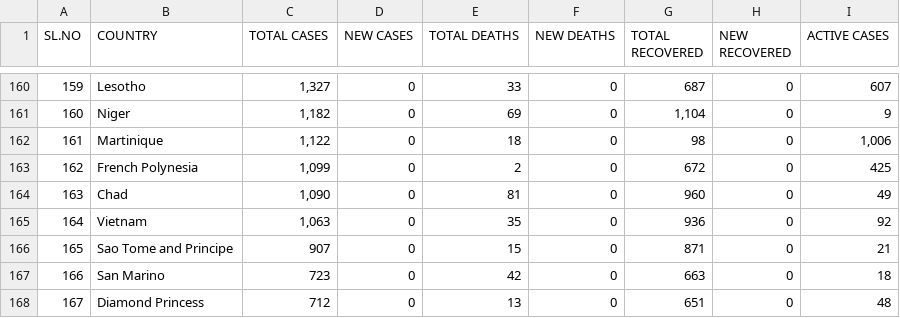
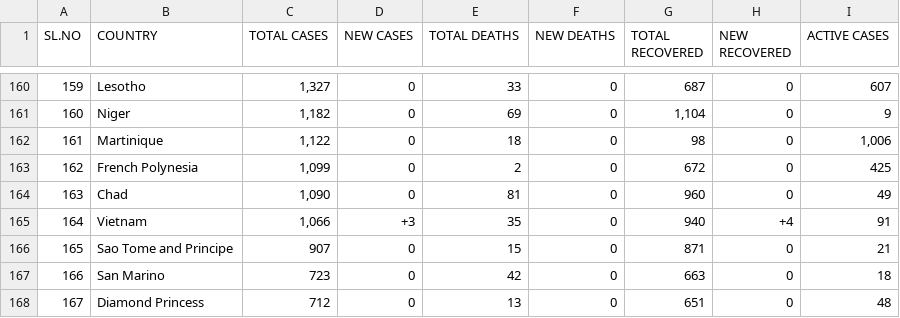
Before and after one commit to deb12378/CV-19, a CSV file: data.csv, drawn as a sheet; only a part is shown, gaps mark what is left out; the diff covers the shown part only; the diff names each change by its address in the sheet, - before the commit and + after, or states it on an @@ line.

```diff
--- a/data.csv
+++ b/data.csv
-C165 (TOTAL CASES): 1,063
+C165 (TOTAL CASES): 1,066
-D165 (NEW CASES): 0
+D165 (NEW CASES): +3
-G165 (TOTAL RECOVERED): 936
+G165 (TOTAL RECOVERED): 940
-H165 (NEW RECOVERED): 0
+H165 (NEW RECOVERED): +4
-I165 (ACTIVE CASES): 92
+I165 (ACTIVE CASES): 91
```
Also changed, not shown: 67 edited cells elsewhere in this file.
